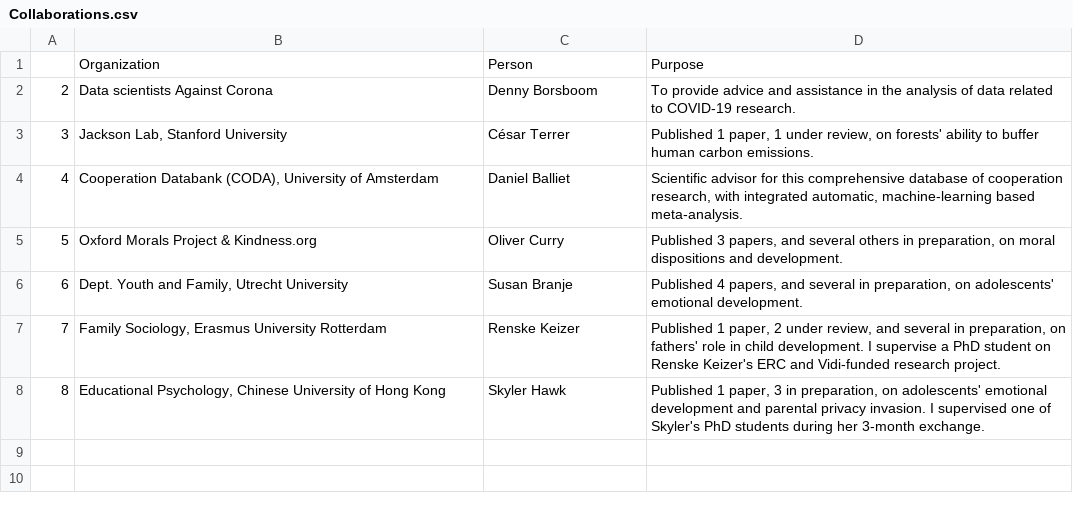
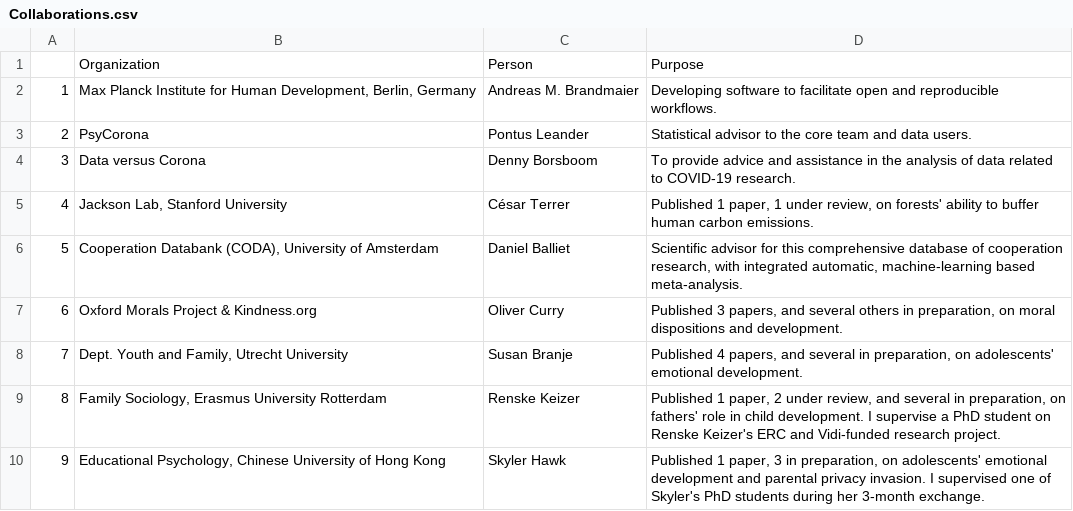
Before and after one commit to cjvanlissa/resume, a CSV file: Collaborations.csv, drawn as a sheet; addresses are those after the commit; the diff names each change by its address in the sheet, - before the commit and + after, or states it on an @@ line.

```diff
--- a/Collaborations.csv
+++ b/Collaborations.csv
+row 2: 1 | Max Planck Institute for Human Development, Berlin, Germany | Andreas M. Brandmaier | Developing software to facilitate open and reproducible workflows.
+row 3: 2 | PsyCorona | Pontus Leander | Statistical advisor to the core team and data users.
@@ column A renumbered from row 4 down @@
-B4: Data scientists Against Corona
+B4: Data versus Corona
```
Also changed, not shown: My publications.csv, R-packages.csv, 9 other files.
